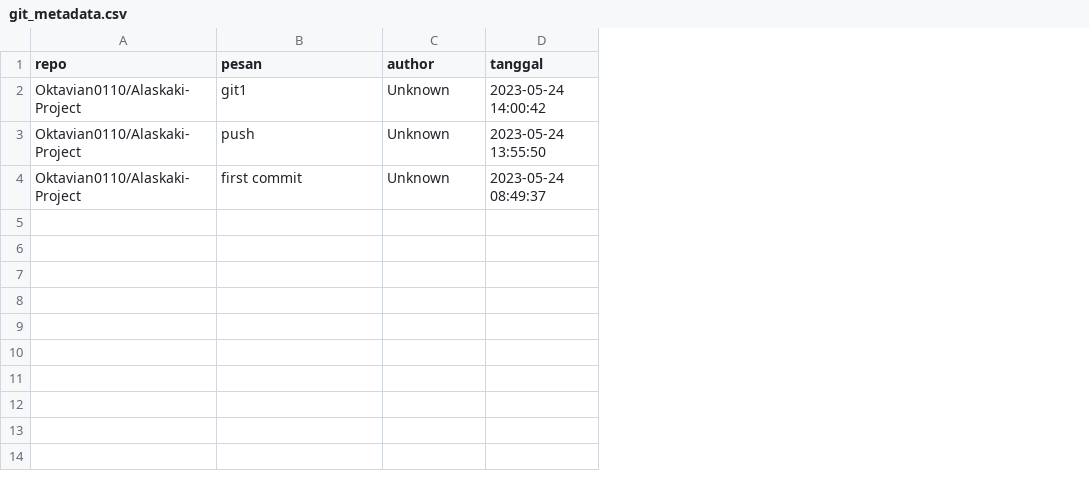
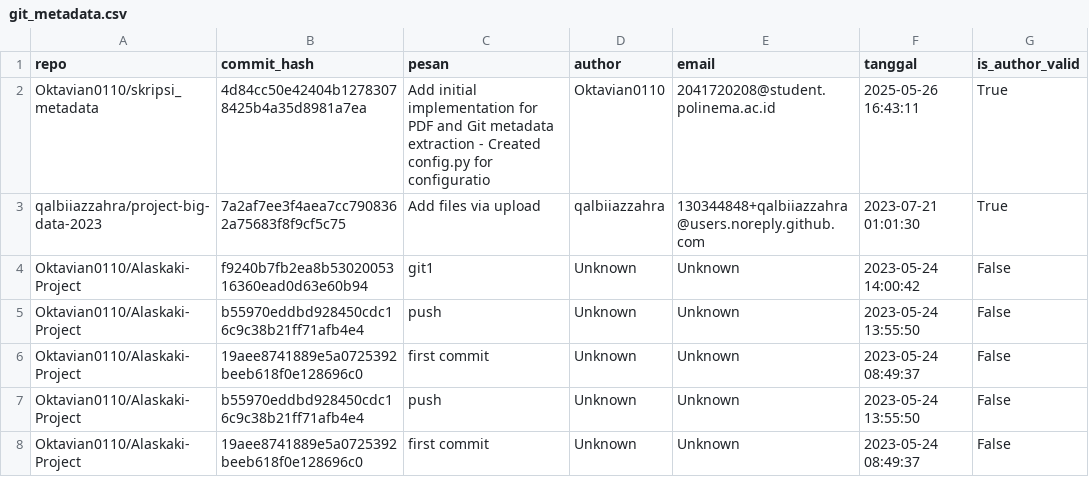
Before and after one commit to Oktavian0110/skripsi_metadata, a CSV file: output/git_metadata.csv, drawn as a sheet; addresses are those after the commit; the diff names each change by its address in the sheet, - before the commit and + after, or states it on an @@ line.

```diff
--- a/output/git_metadata.csv
+++ b/output/git_metadata.csv
+column B (commit_hash), rows 4-6: f9240b7fb2ea8b5302005316360ead0d63e60b94 | b55970eddbd928450cdc16c9c38b21ff71afb4e4 | 19aee8741889e5a0725392beeb618f0e128696c0
+column E (email), rows 4-6: all Unknown
+column G (is_author_valid), rows 4-6: all False
+row 2: Oktavian0110/skripsi_metadata | 4d84cc50e42404b12783078425b4a35d8981a7ea | Add initial implementation for PDF and Git metadata extraction - Created config.py for configuratio | Oktavian0110 | 2041720208@student.polinema.ac.id | 2025-05-26 16:43:11 | True
+row 3: qalbiiazzahra/project-big-data-2023 | 7a2af7ee3f4aea7cc7908362a75683f8f9cf5c75 | Add files via upload | qalbiiazzahra | 130344848+qalbiiazzahra@users.noreply.github.com | 2023-07-21 01:01:30 | True
+row 7: Oktavian0110/Alaskaki-Project | b55970eddbd928450cdc16c9c38b21ff71afb4e4 | push | Unknown | Unknown | 2023-05-24 13:55:50 | False
+row 8: Oktavian0110/Alaskaki-Project | 19aee8741889e5a0725392beeb618f0e128696c0 | first commit | Unknown | Unknown | 2023-05-24 08:49:37 | False
```
Also changed, not shown: 27 other files.
